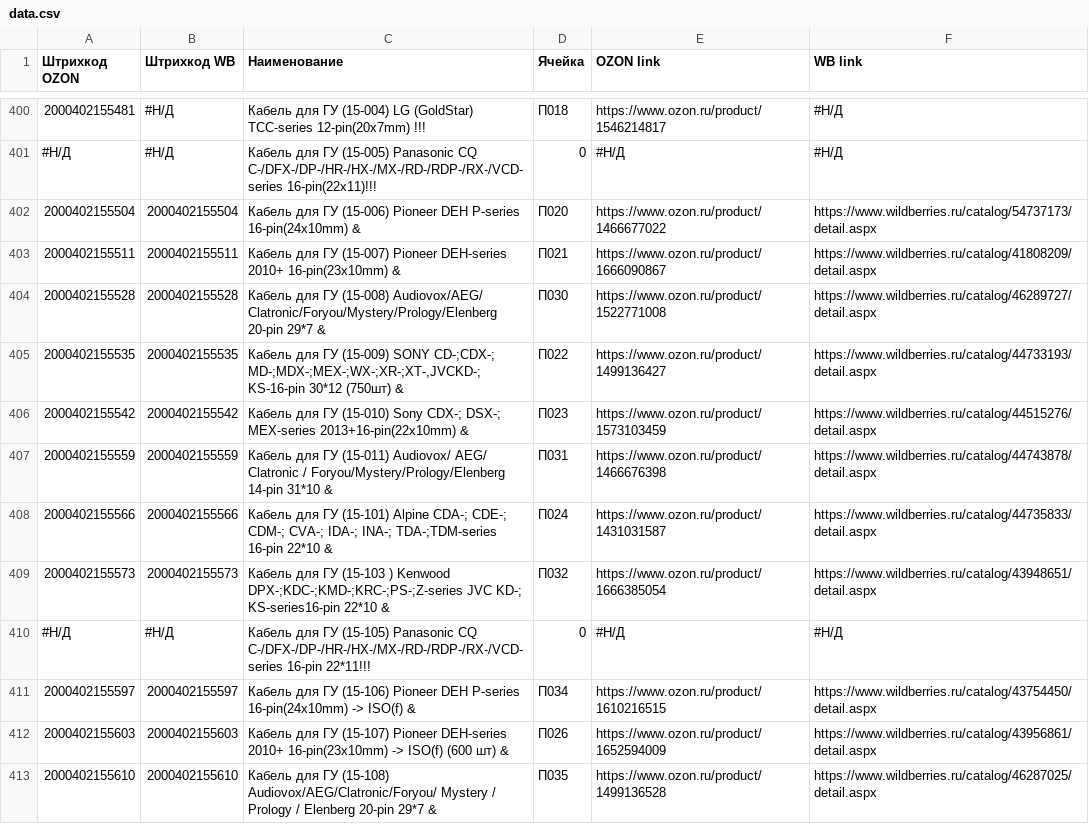
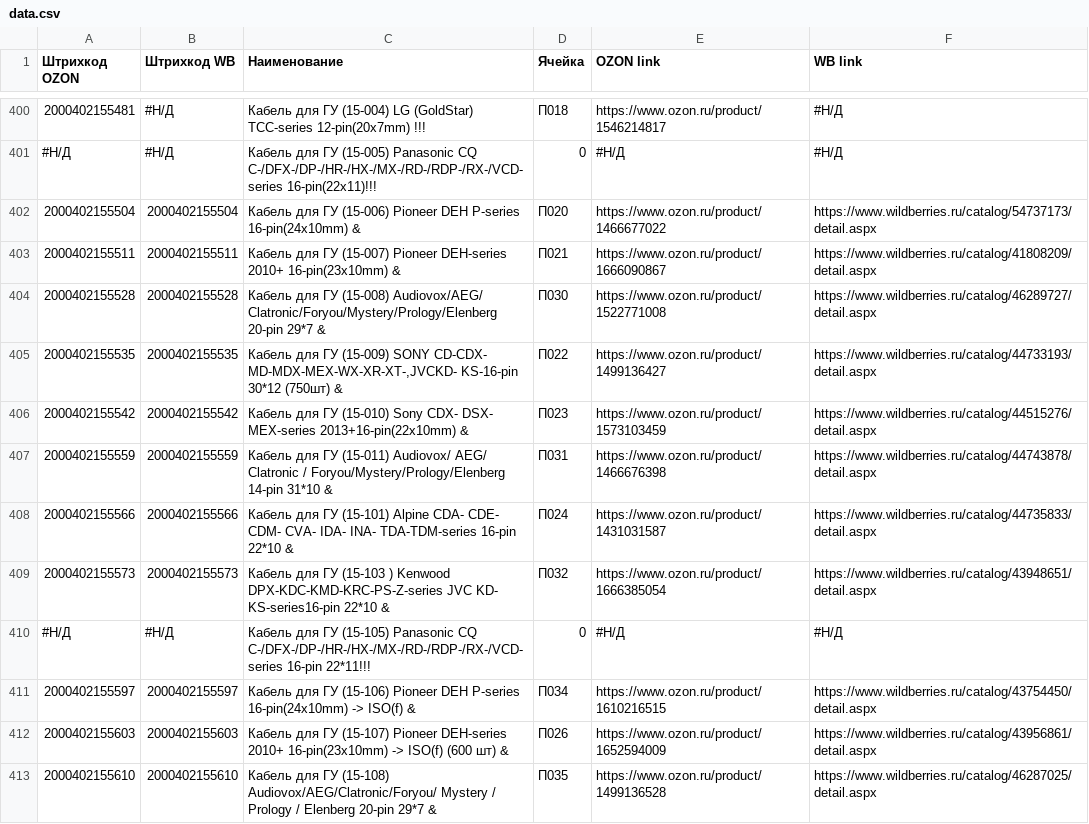
Before and after one commit to carprime-s/scanner, a CSV file: data.csv, drawn as a sheet; only a part is shown, gaps mark what is left out; the diff covers the shown part only.

Commit message:
Update data.csv

```diff
--- a/data.csv
+++ b/data.csv
@@ -404,7 +404,7 @@
 2000402155528;2000402155528;Кабель для ГУ (15-008) Audiovox/AEG/ Clatronic/Foryou/Mystery/Prology/Elenberg 20-pin 29*7 &;П030;https://www.ozon.ru/product/1522771008;https://www.wildberries.ru/catalog/46289727/detail.aspx
-2000402155535;2000402155535;"Кабель для ГУ (15-009) SONY CD-;CDX-; MD-;MDX-;MEX-;WX-;XR-;XT-,JVCKD-; KS-16-pin 30*12 (750шт) &";П022;https://www.ozon.ru/product/1499136427;https://www.wildberries.ru/catalog/44733193/detail.aspx
-2000402155542;2000402155542;"Кабель для ГУ (15-010) Sony CDX-; DSX-; MEX-series 2013+16-pin(22x10mm) &";П023;https://www.ozon.ru/product/1573103459;https://www.wildberries.ru/catalog/44515276/detail.aspx
+2000402155535;2000402155535;"Кабель для ГУ (15-009) SONY CD-CDX- MD-MDX-MEX-WX-XR-XT-,JVCKD- KS-16-pin 30*12 (750шт) &";П022;https://www.ozon.ru/product/1499136427;https://www.wildberries.ru/catalog/44733193/detail.aspx
+2000402155542;2000402155542;"Кабель для ГУ (15-010) Sony CDX- DSX- MEX-series 2013+16-pin(22x10mm) &";П023;https://www.ozon.ru/product/1573103459;https://www.wildberries.ru/catalog/44515276/detail.aspx
 2000402155559;2000402155559;Кабель для ГУ (15-011) Audiovox/ AEG/ Clatronic / Foryou/Mystery/Prology/Elenberg 14-pin 31*10 &;П031;https://www.ozon.ru/product/1466676398;https://www.wildberries.ru/catalog/44743878/detail.aspx
-2000402155566;2000402155566;"Кабель для ГУ (15-101) Alpine CDA-; CDE-; CDM-; CVA-; IDA-; INA-; TDA-;TDM-series 16-pin 22*10 &";П024;https://www.ozon.ru/product/1431031587;https://www.wildberries.ru/catalog/44735833/detail.aspx
-2000402155573;2000402155573;"Кабель для ГУ (15-103 ) Kenwood DPX-;KDC-;KMD-;KRC-;PS-;Z-series JVC KD-; KS-series16-pin 22*10 &";П032;https://www.ozon.ru/product/1666385054;https://www.wildberries.ru/catalog/43948651/detail.aspx
+2000402155566;2000402155566;"Кабель для ГУ (15-101) Alpine CDA- CDE- CDM- CVA- IDA- INA- TDA-TDM-series 16-pin 22*10 &";П024;https://www.ozon.ru/product/1431031587;https://www.wildberries.ru/catalog/44735833/detail.aspx
+2000402155573;2000402155573;"Кабель для ГУ (15-103 ) Kenwood DPX-KDC-KMD-KRC-PS-Z-series JVC KD- KS-series16-pin 22*10 &";П032;https://www.ozon.ru/product/1666385054;https://www.wildberries.ru/catalog/43948651/detail.aspx
 #Н/Д;#Н/Д;Кабель для ГУ (15-105) Panasonic CQ C-/DFX-/DP-/HR-/HX-/MX-/RD-/RDP-/RX-/VCD-series 16-pin 22*11!!!;0;#Н/Д;#Н/Д
```
Also changed, not shown: 35 edited cells elsewhere in this file.
